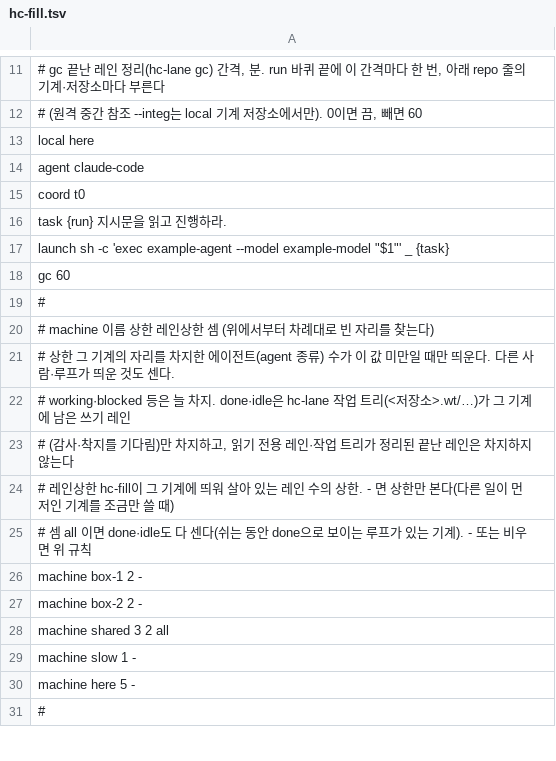
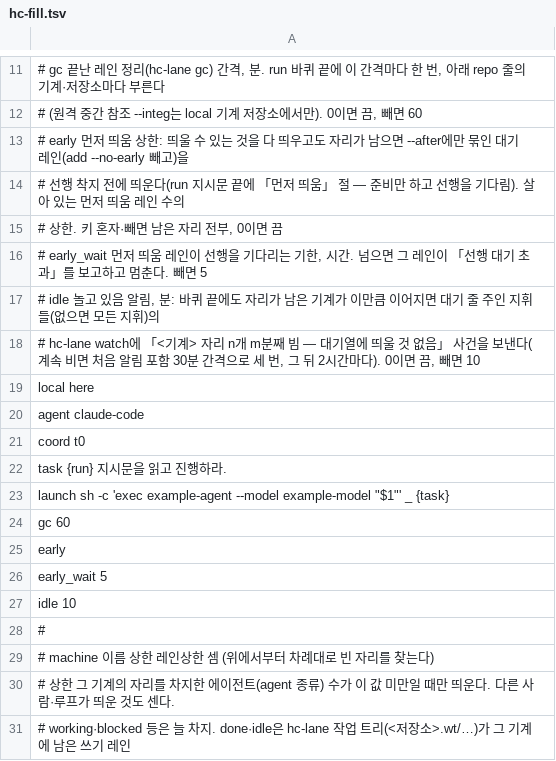
Before and after one commit to cineraria01/herdr-tools-public, a TSV file: config.example/hc-fill.tsv, drawn as a sheet; only a part is shown, gaps mark what is left out; the shorter side is filled out with more unchanged rows; the diff names each change by its address in the sheet, - before the commit and + after, or states it on an @@ line.

```diff
--- a/config.example/hc-fill.tsv
+++ b/config.example/hc-fill.tsv
+row 13: # early 먼저 띄움 상한: 띄울 수 있는 것을 다 띄우고도 자리가 남으면 --after에만 묶인 대기 레인(add --no-early 빼고)을
+row 14: # 선행 착지 전에 띄운다(run 지시문 끝에 「먼저 띄움」 절 — 준비만 하고 선행을 기다림). 살아 있는 먼저 띄움 레인 수의
+row 15: # 상한. 키 혼자·빼면 남은 자리 전부, 0이면 끔
+row 16: # early_wait 먼저 띄움 레인이 선행을 기다리는 기한, 시간. 넘으면 그 레인이 「선행 대기 초과」를 보고하고 멈춘다. 빼면 5
+row 17: # idle 놀고 있음 알림, 분: 바퀴 끝에도 자리가 남은 기계가 이만큼 이어지면 대기 줄 주인 지휘들(없으면 모든 지휘)의
+row 18: # hc-lane watch에 「<기계> 자리 n개 m분째 빔 — 대기열에 띄울 것 없음」 사건을 보낸다(계속 비면 처음 알림 포함 30분 간격으로 세 번, 그 뒤 2시간마다). 0이면 끔, 빼면 10
+row 25: early
+row 26: early_wait 5
+row 27: idle 10
```
Also changed, not shown: 6 other files.
